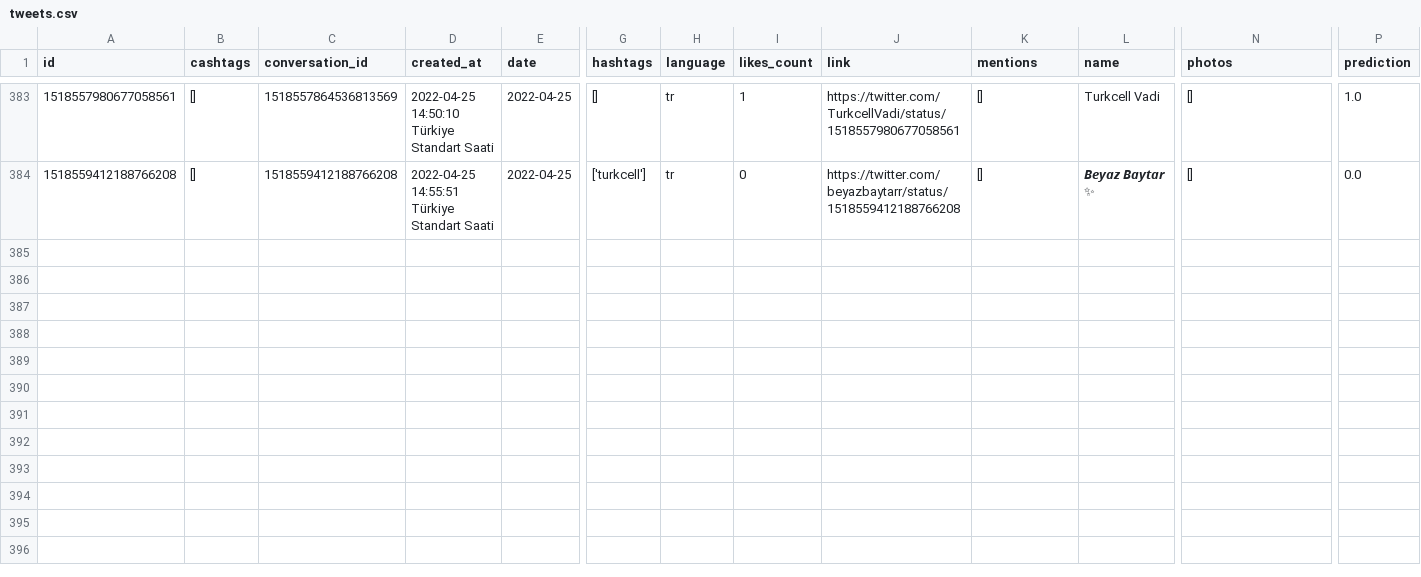
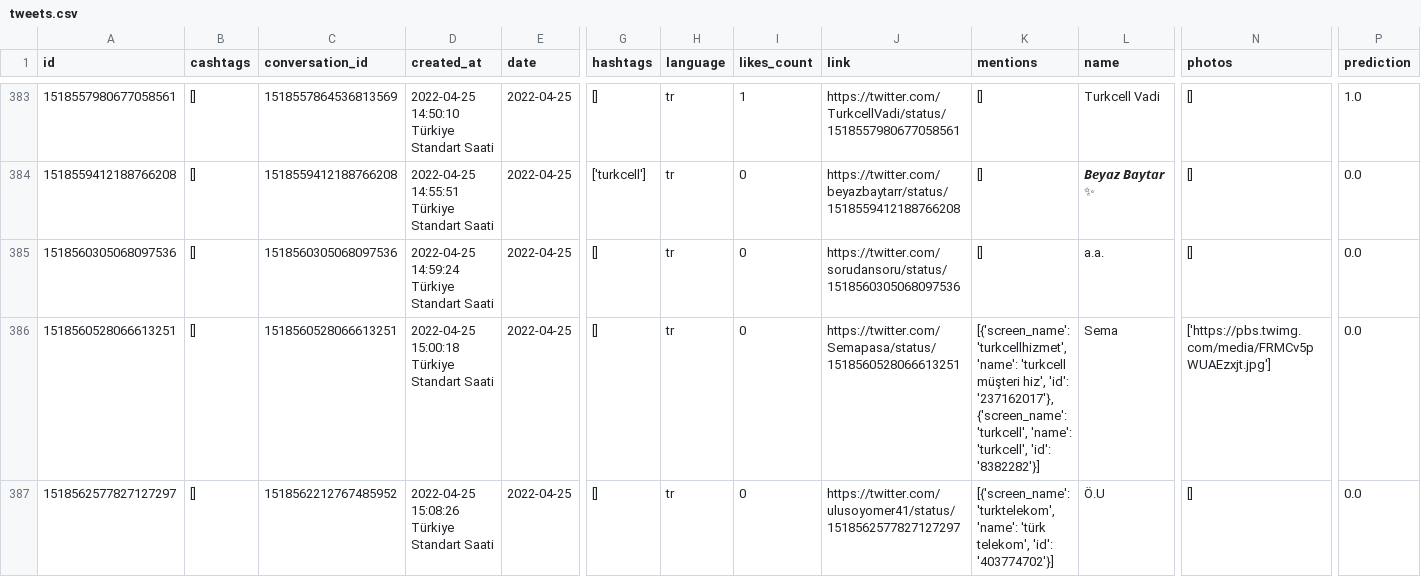
Before and after one commit to emreclsr/Turkcell_Final_Project, a CSV file: tweets.csv, drawn as a sheet; only a part is shown, gaps mark what is left out; rows hold the shown columns only; the diff names each change by its address in the sheet, - before the commit and + after, or states it on an @@ line.

```diff
--- a/tweets.csv
+++ b/tweets.csv
+row 385: 1518560305068097536 | [] | 1518560305068097536 | 2022-04-25 14:59:24 Türkiye Standart Saati | 2022-04-25 | [] | tr | 0 | https://twitter.com/sorudansoru/status/1518560305068097536 | [] | a.a. | [] | 0.0
+row 386: 1518560528066613251 | [] | 1518560528066613251 | 2022-04-25 15:00:18 Türkiye Standart Saati | 2022-04-25 | [] | tr | 0 | https://twitter.com/Semapasa/status/1518560528066613251 | [{'screen_name': 'turkcellhizmet', 'name': 'turkcell müşteri hiz', 'id': '237162017'}, {'screen_name': 'turkcell', 'name': 'turkcell', 'id': '8382282'}] | Sema | ['https://pbs.twimg.com/media/FRMCv5pWUAEzxjt.jpg'] | 0.0
+row 387: 1518562577827127297 | [] | 1518562212767485952 | 2022-04-25 15:08:26 Türkiye Standart Saati | 2022-04-25 | [] | tr | 0 | https://twitter.com/ulusoyomer41/status/1518562577827127297 | [{'screen_name': 'turktelekom', 'name': 'türk telekom', 'id': '403774702'}] | Ö.U | [] | 0.0
```
Also changed, not shown: temp_tweet.csv, 4 other files.
